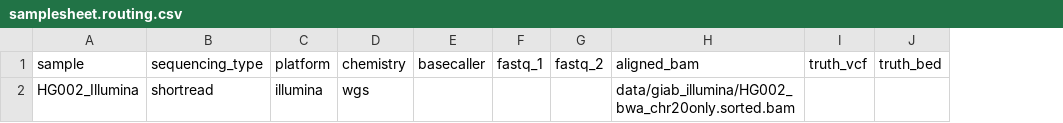
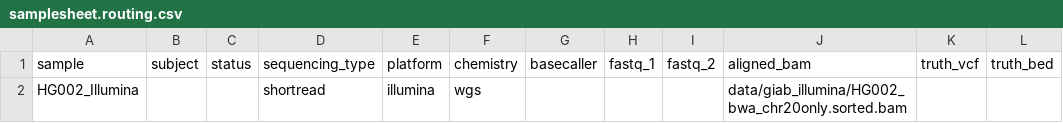
Before and after one commit to Feijix/genomics-variant-pipeline, a CSV file: data/samplesheet.routing.csv, drawn as a sheet; only a part is shown; the diff names each change by its address in the sheet, - before the commit and + after, or states it on an @@ line.

Commit message:
Add SEQC2 samplesheets, fix BFF container, add trace parser

```diff
--- a/data/samplesheet.routing.csv
+++ b/data/samplesheet.routing.csv
+column B, row 1: subject
+column C, row 1: status
```
Also changed, not shown: 6 other files.
